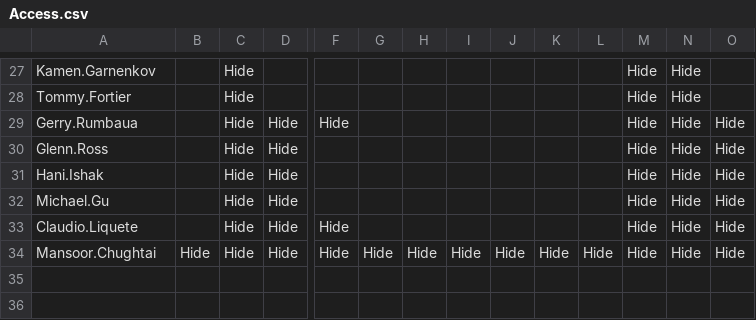
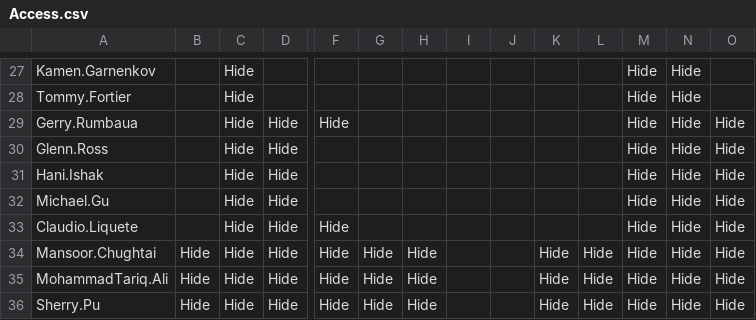
Before and after one commit to Ash-IPRANOps/Ash-IPRANOps.github.io, a CSV file: Access.csv, drawn as a sheet; only a part is shown, gaps mark what is left out; rows hold the shown columns only; the diff names each change by its address in the sheet, - before the commit and + after, or states it on an @@ line.

Commit message:
Update Access.csv

```diff
--- a/Access.csv
+++ b/Access.csv
-I34: Hide
+I34: (empty)
-J34: Hide
+J34: (empty)
+row 35: MohammadTariq.Ali | Hide | Hide | Hide | Hide | Hide | Hide |  |  | Hide | Hide | Hide | Hide | Hide
+row 36: Sherry.Pu | Hide | Hide | Hide | Hide | Hide | Hide |  |  | Hide | Hide | Hide | Hide | Hide
```
